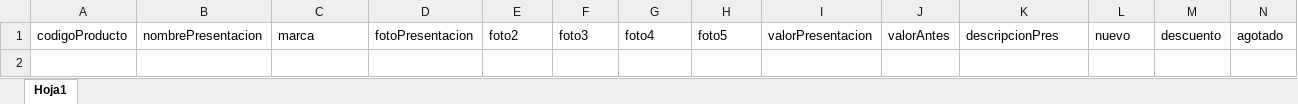
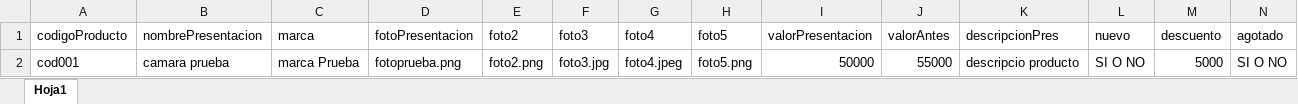
Before and after one commit to wannabeco/wcart, an Excel workbook: res/archivos/ProductosMasivos.xlsx, sheet Hoja1, drawn as a sheet; values as stored, in another font and other column widths than the file's, no borders; the diff names each change by its address in the sheet, - before the commit and + after, or states it on an @@ line.

```diff
--- a/res/archivos/ProductosMasivos.xlsx (sheet Hoja1)
+++ b/res/archivos/ProductosMasivos.xlsx (sheet Hoja1)
+row 2: cod001 | camara prueba | marca Prueba | fotoprueba.png | foto2.png | foto3.jpg | foto4.jpeg | foto5.png | 50000 | 55000 | descripcio producto | SI O NO | 5000 | SI O NO
```
Also changed, not shown: res/archivos/ActualizaProductos.xlsx, 5 other files.
